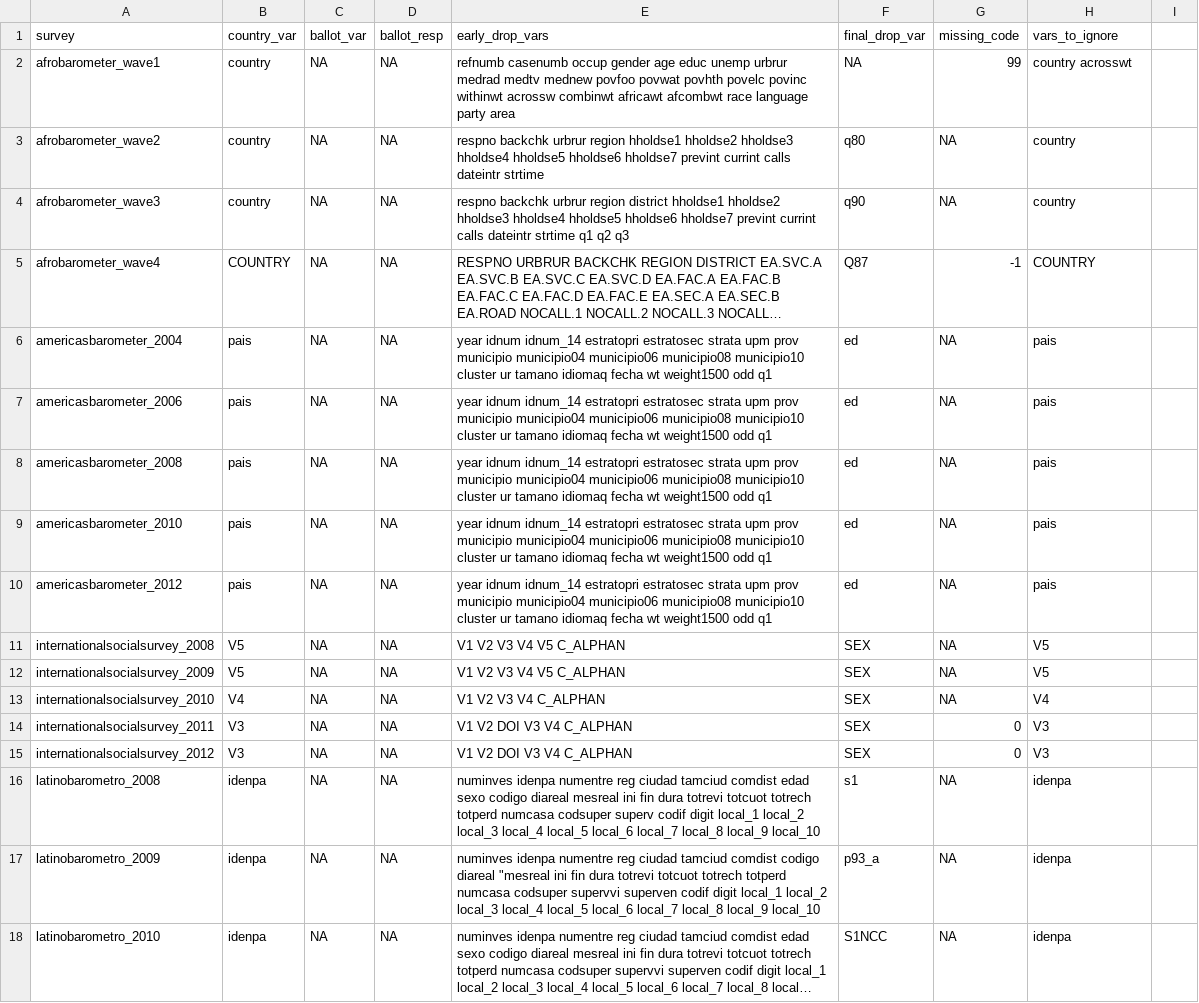
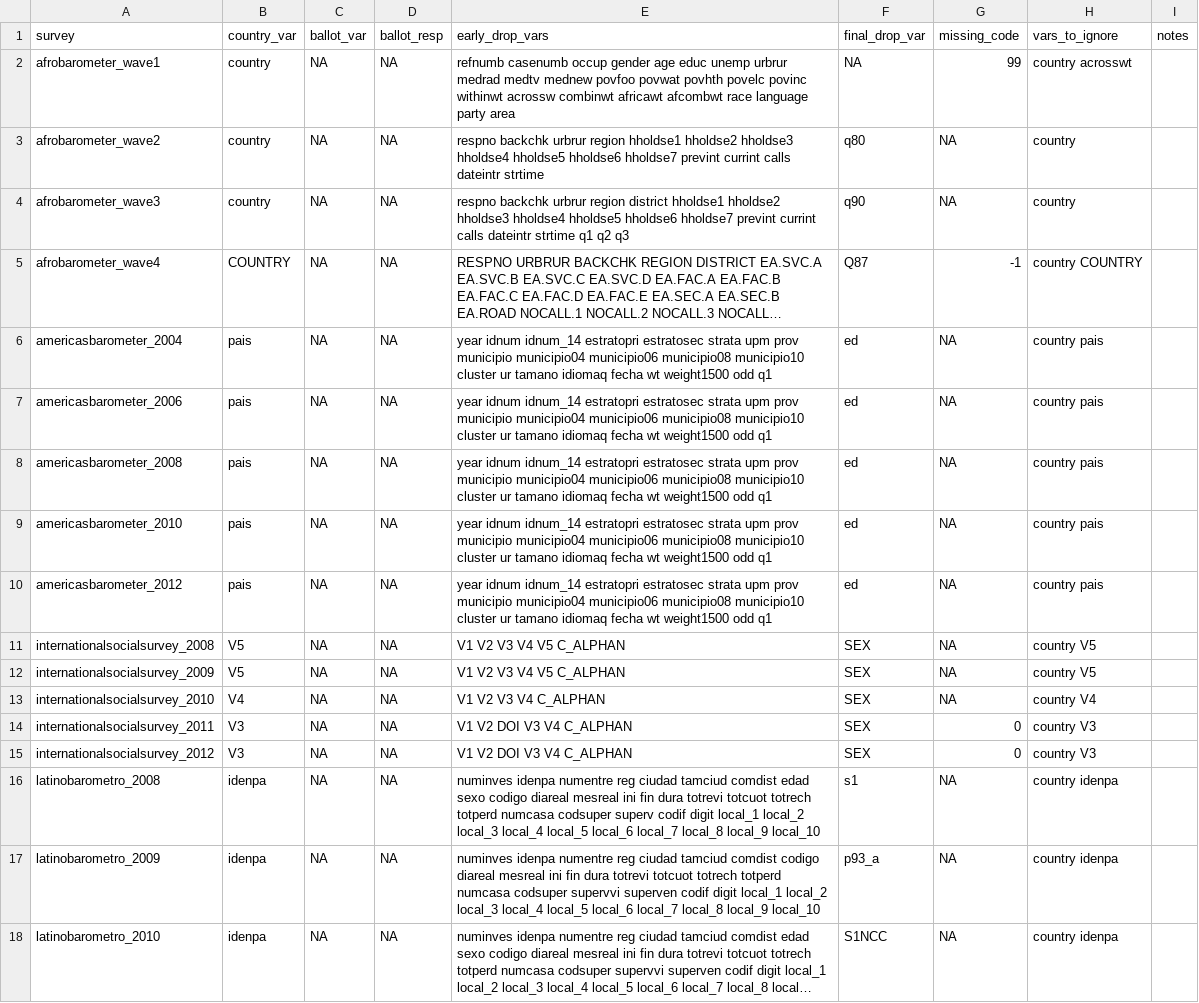
Before and after one commit to andrewflowers/survey-fraud, a CSV file: survey_metadata_for_cleaning.csv, drawn as a sheet; only a part is shown; long unchanged cells end in …; the diff covers the shown part only; the diff names each change by its address in the sheet, - before the commit and + after, or states it on an @@ line.

Commit message:
latest metadata fixes

```diff
--- a/survey_metadata_for_cleaning.csv
+++ b/survey_metadata_for_cleaning.csv
-I1: (empty)
+I1: notes
-H5 (vars_to_ignore): COUNTRY
+H5 (vars_to_ignore): country COUNTRY
-H6:H10 (vars_to_ignore): pais
+H6:H10 (vars_to_ignore): country pais
-H11:H12 (vars_to_ignore): V5
+H11:H12 (vars_to_ignore): country V5
-H13 (vars_to_ignore): V4
+H13 (vars_to_ignore): country V4
-H14:H15 (vars_to_ignore): V3
+H14:H15 (vars_to_ignore): country V3
-H16:H18 (vars_to_ignore): idenpa
+H16:H18 (vars_to_ignore): country idenpa
-E17 (early_drop_vars): …codigo diareal "mesreal ini fin…
+E17 (early_drop_vars): …codigo diareal mesreal ini fin…
```
Also changed, not shown: 33 edited cells elsewhere in this file, 1 other file.
